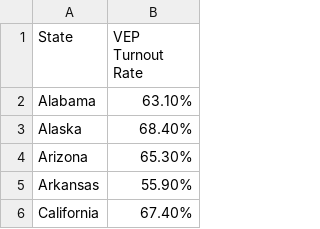
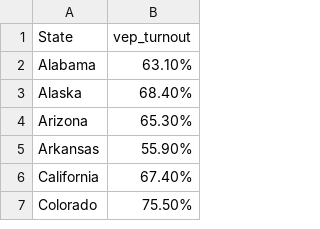
Before and after one commit to shanteru/us-election-vis, a CSV file: data/VEP_turnout_state.csv, drawn as a sheet; only a part is shown; the shorter side is filled out with more unchanged rows.

```diff
--- a/data/VEP_turnout_state.csv
+++ b/data/VEP_turnout_state.csv
@@ -1,2 +1,2 @@
-State,VEP Turnout Rate
+State,vep_turnout
 Alabama,63.10%
```
Also changed, not shown: 3 other files.
